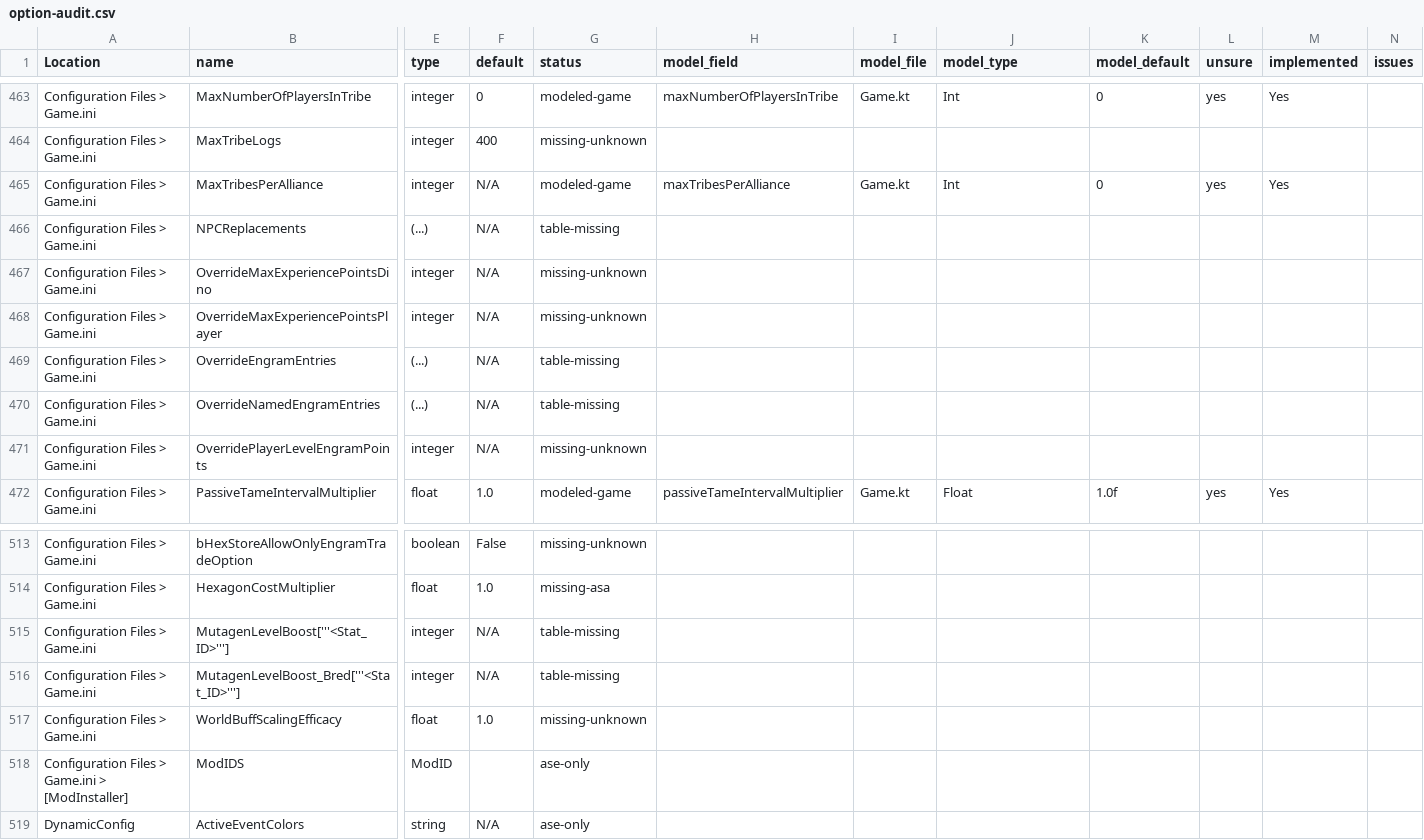
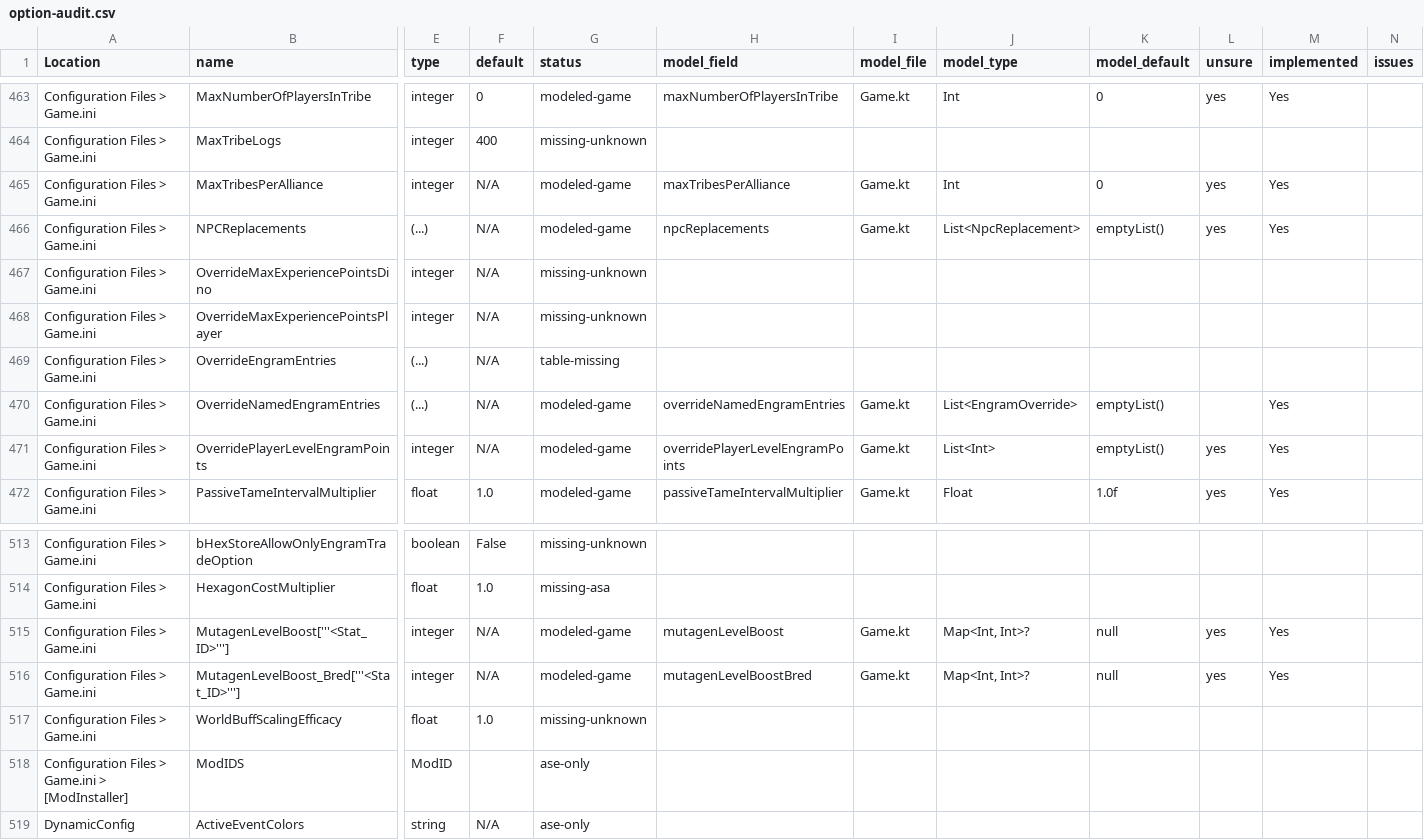
Before and after one commit to JensvandeWiel/ArkAscendedServerManager, a CSV file: docs/option-audit.csv, drawn as a sheet; only a part is shown, gaps mark what is left out; the diff covers the shown part only; the diff names each change by its address in the sheet, - before the commit and + after, or states it on an @@ line.

Commit message:
feat: add ASA table editors, catalogs and inisaur 0.6.0

```diff
--- a/docs/option-audit.csv
+++ b/docs/option-audit.csv
-G466 (status): table-missing
+G466 (status): modeled-game
-H466 (model_field): (empty)
+H466 (model_field): npcReplacements
-I466 (model_file): (empty)
+I466 (model_file): Game.kt
-J466 (model_type): (empty)
+J466 (model_type): List<NpcReplacement>
-K466 (model_default): (empty)
+K466 (model_default): emptyList()
-L466 (unsure): (empty)
+L466 (unsure): yes
-M466 (implemented): (empty)
+M466 (implemented): Yes
-G470 (status): table-missing
+G470 (status): modeled-game
-H470 (model_field): (empty)
+H470 (model_field): overrideNamedEngramEntries
-I470:I471 (model_file): (empty)
+I470:I471 (model_file): Game.kt
-J470 (model_type): (empty)
+J470 (model_type): List<EngramOverride>
-K470:K471 (model_default): (empty)
+K470:K471 (model_default): emptyList()
-M470:M471 (implemented): (empty)
+M470:M471 (implemented): Yes
-G471 (status): missing-unknown
+G471 (status): modeled-game
-H471 (model_field): (empty)
+H471 (model_field): overridePlayerLevelEngramPoints
-J471 (model_type): (empty)
+J471 (model_type): List<Int>
-L471 (unsure): (empty)
+L471 (unsure): yes
-G515:G516 (status): table-missing
+G515:G516 (status): modeled-game
-H515 (model_field): (empty)
+H515 (model_field): mutagenLevelBoost
-I515:I516 (model_file): (empty)
+I515:I516 (model_file): Game.kt
-J515:J516 (model_type): (empty)
+J515:J516 (model_type): Map<Int, Int>?
-K515:K516 (model_default): (empty)
+K515:K516 (model_default): null
-L515:L516 (unsure): (empty)
+L515:L516 (unsure): yes
-M515:M516 (implemented): (empty)
+M515:M516 (implemented): Yes
-H516 (model_field): (empty)
+H516 (model_field): mutagenLevelBoostBred
```
Also changed, not shown: 86 edited cells elsewhere in this file, ArkServerOptions.csv, 34 other files.
